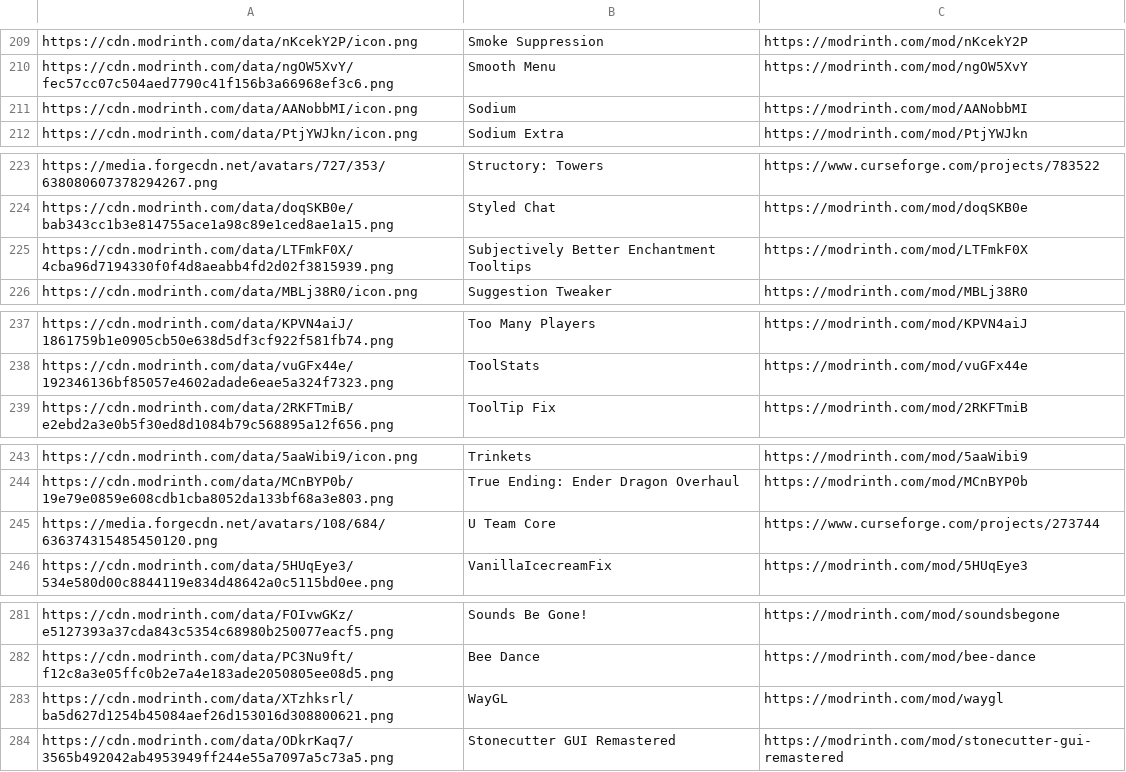
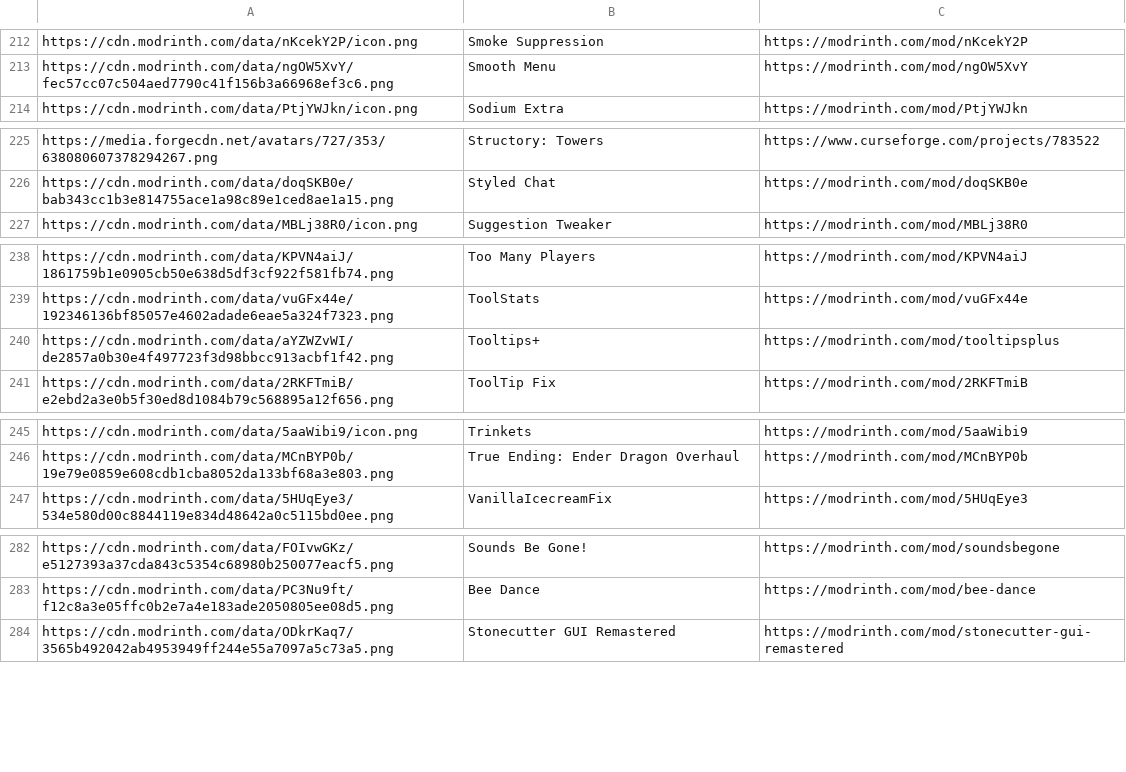
Before and after one commit to SteamWo1f/OOS, a CSV file: modlist/modlist.csv, drawn as a sheet; only a part is shown, gaps mark what is left out; removed rows and columns are numbered as before the commit, all else as after; the diff covers the shown part only; the diff names each change by its address in the sheet, - before the commit and + after, or states it on an @@ line.

```diff
--- a/modlist/modlist.csv
+++ b/modlist/modlist.csv
-row 211: https://cdn.modrinth.com/data/AANobbMI/icon.png | Sodium | https://modrinth.com/mod/AANobbMI
-row 225: https://cdn.modrinth.com/data/LTFmkF0X/4cba96d7194330f0f4d8aeabb4fd2d02f3815939.png | Subjectively Better Enchantment Tooltips | https://modrinth.com/mod/LTFmkF0X
+row 240: https://cdn.modrinth.com/data/aYZWZvWI/de2857a0b30e4f497723f3d98bbcc913acbf1f42.png | Tooltips+ | https://modrinth.com/mod/tooltipsplus
-row 245: https://media.forgecdn.net/avatars/108/684/636374315485450120.png | U Team Core | https://www.curseforge.com/projects/273744
-row 283: https://cdn.modrinth.com/data/XTzhksrl/ba5d627d1254b45084aef26d153016d308800621.png | WayGL | https://modrinth.com/mod/waygl
```
Also changed, not shown: 11 added rows and 8 removed rows elsewhere in this file.
